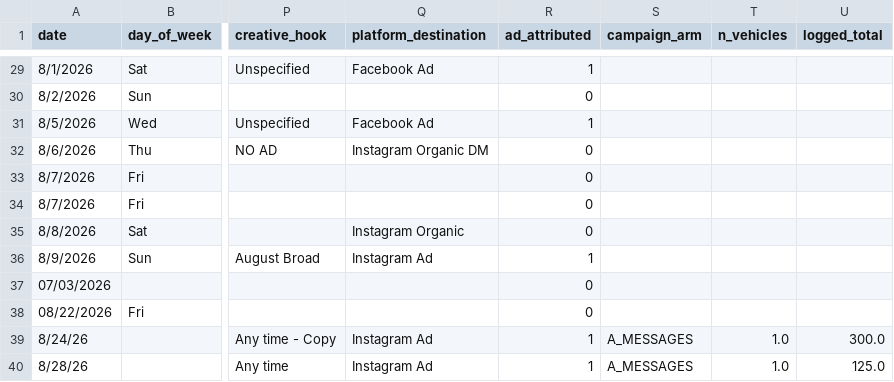
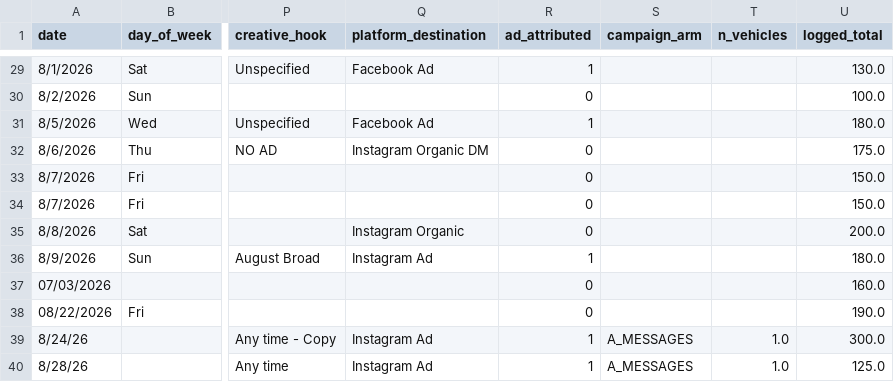
Before and after one commit to castanedaisaac786-byte/inland-analytics, a CSV file: data/job_log.csv, drawn as a sheet; only a part is shown, gaps mark what is left out; the diff covers the shown part only; the diff names each change by its address in the sheet, - before the commit and + after, or states it on an @@ line.

Commit message:
Backfill logged_total; update Part 6 constants

```diff
--- a/data/job_log.csv
+++ b/data/job_log.csv
-U29 (logged_total): (empty)
+U29 (logged_total): 130.0
-U30 (logged_total): (empty)
+U30 (logged_total): 100.0
-U31 (logged_total): (empty)
+U31 (logged_total): 180.0
-U32 (logged_total): (empty)
+U32 (logged_total): 175.0
-U33:U34 (logged_total): (empty)
+U33:U34 (logged_total): 150.0
-U35 (logged_total): (empty)
+U35 (logged_total): 200.0
-U36 (logged_total): (empty)
+U36 (logged_total): 180.0
-U37 (logged_total): (empty)
+U37 (logged_total): 160.0
-U38 (logged_total): (empty)
+U38 (logged_total): 190.0
```
Also changed, not shown: 27 edited cells elsewhere in this file, 1 other file.
